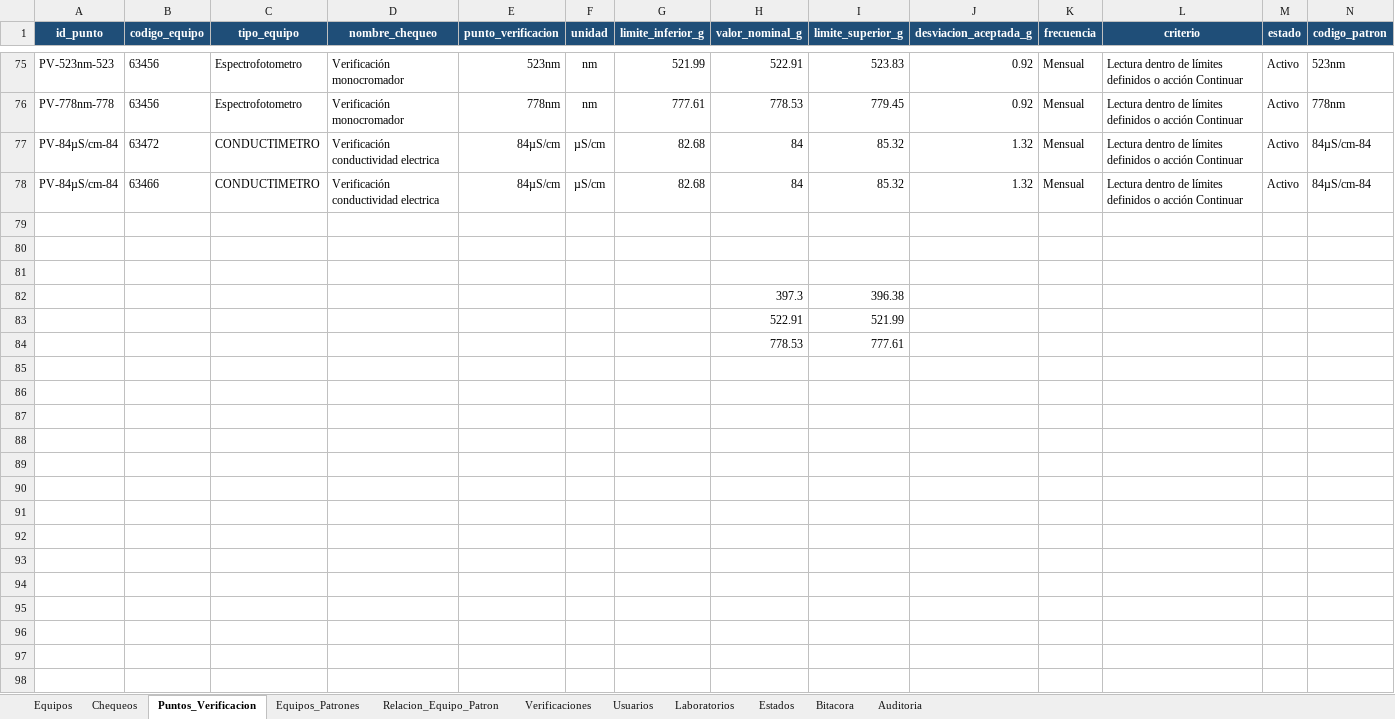
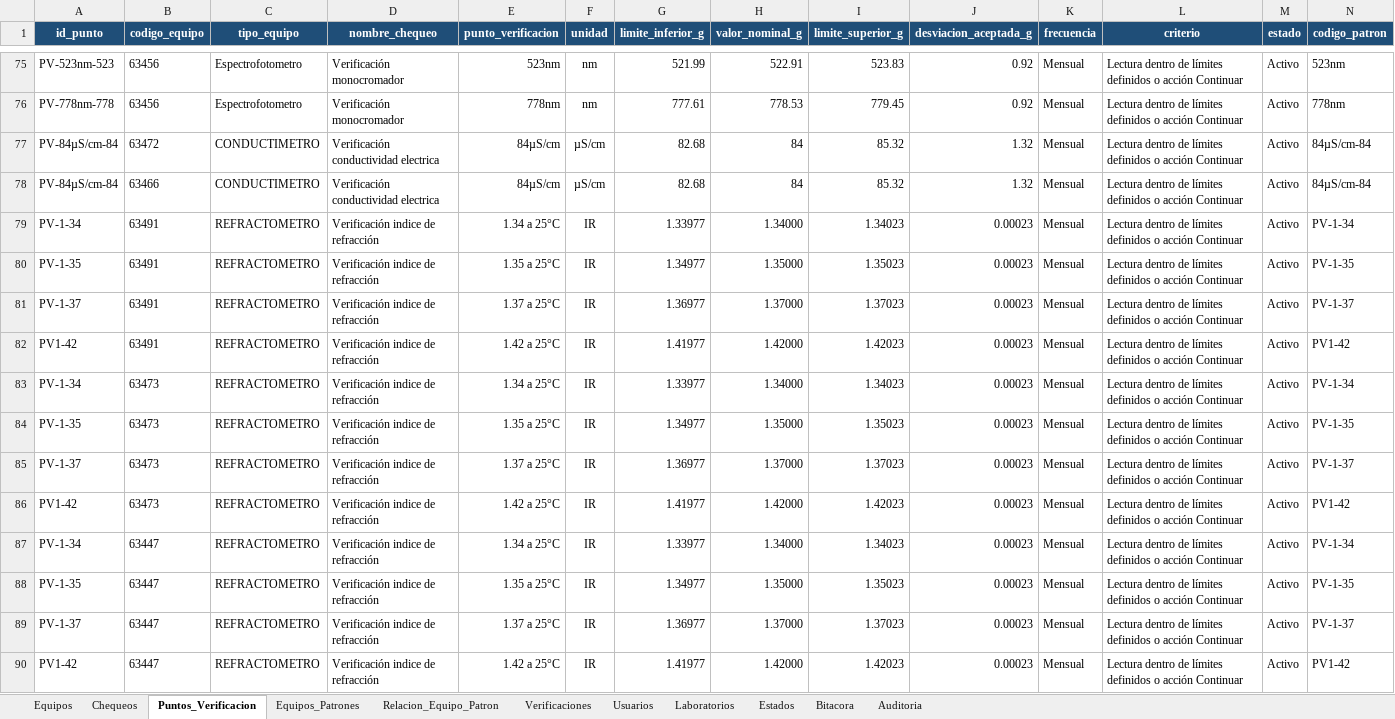
Before and after one commit to dfreyes0210/PROVICHECK-Enterprise, an Excel workbook: data/PROVICHECK_Base_Datos.xlsx, sheet Puntos_Verificacion, drawn as a sheet; only a part is shown, gaps mark what is left out; values as stored, in another font and other column widths than the file's, no borders; table styles not drawn; removed rows and columns are numbered as before the commit, all else as after; the diff names each change by its address in the sheet, - before the commit and + after, or states it on an @@ line.

Commit message:
Update PROVICHECK_Base_Datos.xlsx

```diff
--- a/data/PROVICHECK_Base_Datos.xlsx (sheet Puntos_Verificacion)
+++ b/data/PROVICHECK_Base_Datos.xlsx (sheet Puntos_Verificacion)
-row 79: (empty)
+row 79: PV-1-34 | 63491 | REFRACTOMETRO | Verificación indice de refracción | 1.34 a 25°C | IR | 1.33977 | 1.34000 | 1.34023 | 0.00023 | Mensual | Lectura dentro de límites definidos o acción Continuar | Activo | PV-1-34
-row 80: (empty)
+row 80: PV-1-35 | 63491 | REFRACTOMETRO | Verificación indice de refracción | 1.35 a 25°C | IR | 1.34977 | 1.35000 | 1.35023 | 0.00023 | Mensual | Lectura dentro de límites definidos o acción Continuar | Activo | PV-1-35
-row 81: (empty)
+row 81: PV-1-37 | 63491 | REFRACTOMETRO | Verificación indice de refracción | 1.37 a 25°C | IR | 1.36977 | 1.37000 | 1.37023 | 0.00023 | Mensual | Lectura dentro de límites definidos o acción Continuar | Activo | PV-1-37
-row 82:  |  |  |  |  |  |  | 397.3 | 396.38
-row 83:  |  |  |  |  |  |  | 522.91 | 521.99
-row 84:  |  |  |  |  |  |  | 778.53 | 777.61
+row 82: PV1-42 | 63491 | REFRACTOMETRO | Verificación indice de refracción | 1.42 a 25°C | IR | 1.41977 | 1.42000 | 1.42023 | 0.00023 | Mensual | Lectura dentro de límites definidos o acción Continuar | Activo | PV1-42
+row 83: PV-1-34 | 63473 | REFRACTOMETRO | Verificación indice de refracción | 1.34 a 25°C | IR | 1.33977 | 1.34000 | 1.34023 | 0.00023 | Mensual | Lectura dentro de límites definidos o acción Continuar | Activo | PV-1-34
+row 84: PV-1-35 | 63473 | REFRACTOMETRO | Verificación indice de refracción | 1.35 a 25°C | IR | 1.34977 | 1.35000 | 1.35023 | 0.00023 | Mensual | Lectura dentro de límites definidos o acción Continuar | Activo | PV-1-35
+row 85: PV-1-37 | 63473 | REFRACTOMETRO | Verificación indice de refracción | 1.37 a 25°C | IR | 1.36977 | 1.37000 | 1.37023 | 0.00023 | Mensual | Lectura dentro de límites definidos o acción Continuar | Activo | PV-1-37
+row 86: PV1-42 | 63473 | REFRACTOMETRO | Verificación indice de refracción | 1.42 a 25°C | IR | 1.41977 | 1.42000 | 1.42023 | 0.00023 | Mensual | Lectura dentro de límites definidos o acción Continuar | Activo | PV1-42
+row 87: PV-1-34 | 63447 | REFRACTOMETRO | Verificación indice de refracción | 1.34 a 25°C | IR | 1.33977 | 1.34000 | 1.34023 | 0.00023 | Mensual | Lectura dentro de límites definidos o acción Continuar | Activo | PV-1-34
+row 88: PV-1-35 | 63447 | REFRACTOMETRO | Verificación indice de refracción | 1.35 a 25°C | IR | 1.34977 | 1.35000 | 1.35023 | 0.00023 | Mensual | Lectura dentro de límites definidos o acción Continuar | Activo | PV-1-35
+row 89: PV-1-37 | 63447 | REFRACTOMETRO | Verificación indice de refracción | 1.37 a 25°C | IR | 1.36977 | 1.37000 | 1.37023 | 0.00023 | Mensual | Lectura dentro de límites definidos o acción Continuar | Activo | PV-1-37
+row 90: PV1-42 | 63447 | REFRACTOMETRO | Verificación indice de refracción | 1.42 a 25°C | IR | 1.41977 | 1.42000 | 1.42023 | 0.00023 | Mensual | Lectura dentro de límites definidos o acción Continuar | Activo | PV1-42
```
Also changed, not shown: sheet Equipos_Patrones, sheet Relacion_Equipo_Patron, sheet Equipos.
